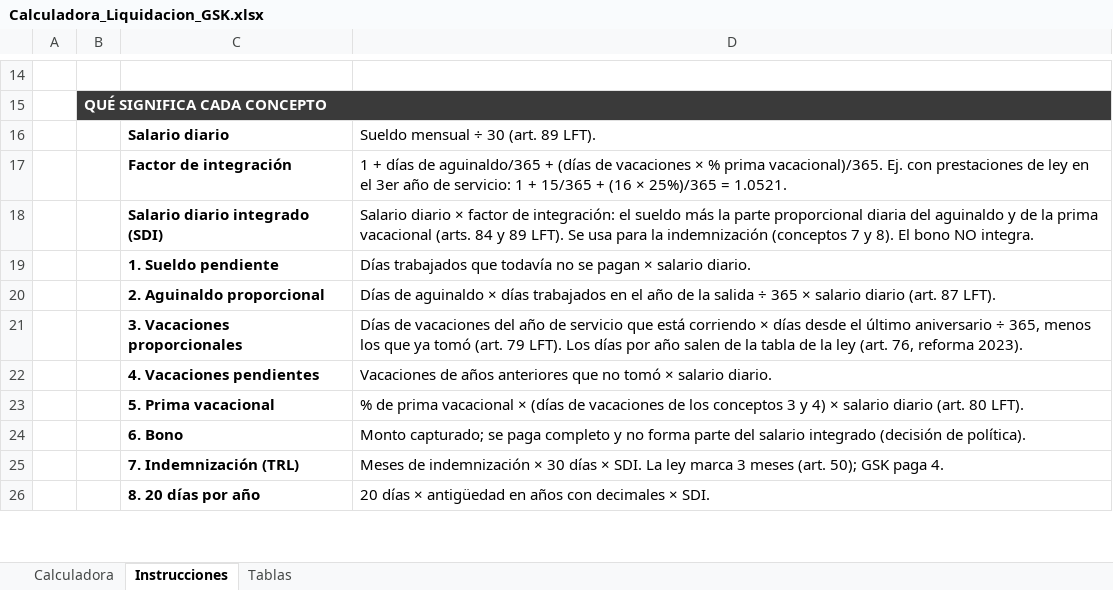
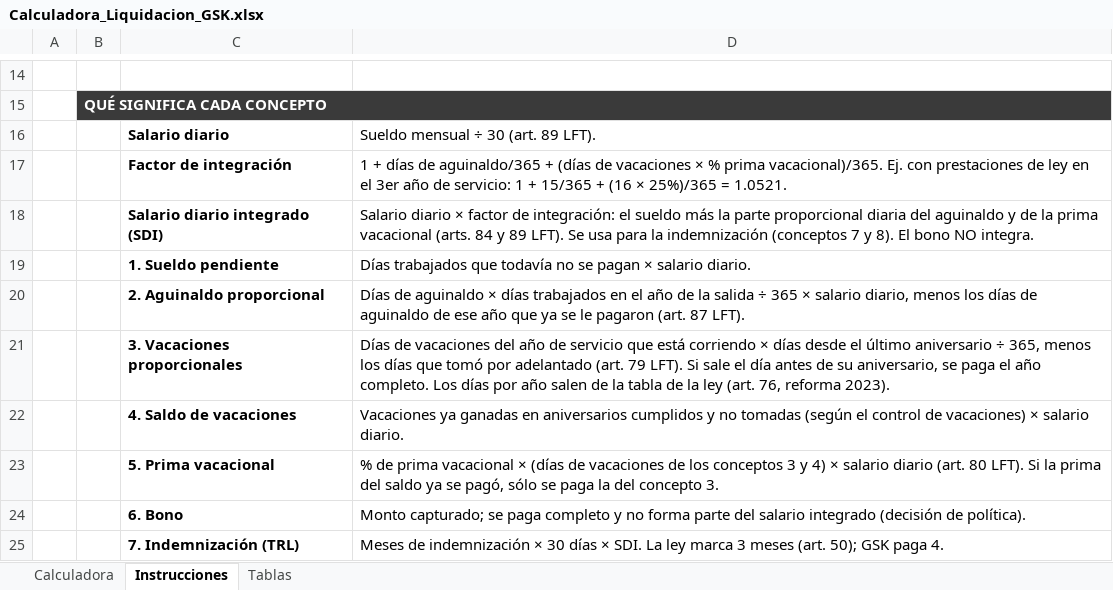
Before and after one commit to aleosuna75-commits/SA, an Excel workbook: liquidacion_gsk/Calculadora_Liquidacion_GSK.xlsx, sheet Instrucciones, drawn as a sheet; only a part is shown, gaps mark what is left out; the shorter side is filled out with more unchanged rows; values as stored, in another font and other column widths than the file's, no borders; removed rows and columns are numbered as before the commit, all else as after; the diff names each change by its address in the sheet, - before the commit and + after, or states it on an @@ line.

```diff
--- a/liquidacion_gsk/Calculadora_Liquidacion_GSK.xlsx (sheet Instrucciones)
+++ b/liquidacion_gsk/Calculadora_Liquidacion_GSK.xlsx (sheet Instrucciones)
-D20: …× salario diario (art. 87…
+D20: …× salario diario, menos los días de aguinaldo de ese año que ya se le pagaron (art. 87…
-D21: …menos los que ya tomó (art. 79 LFT). Los días…
+D21: …menos los días que tomó por adelantado (art. 79 LFT). Si sale el día antes de su aniversario, se paga el año completo. Los días…
-row 22:  |  | 4. Vacaciones pendientes | Vacaciones de años anteriores que no tomó × salario diario.
+row 22:  |  | 4. Saldo de vacaciones | Vacaciones ya ganadas en aniversarios cumplidos y no tomadas (según el control de vacaciones) × salario diario.
-D23: …80 LFT).
+D23: …80 LFT). Si la prima del saldo ya se pagó, sólo se paga la del concepto 3.
```
Also changed, not shown: sheet Tablas, 1 other file.
